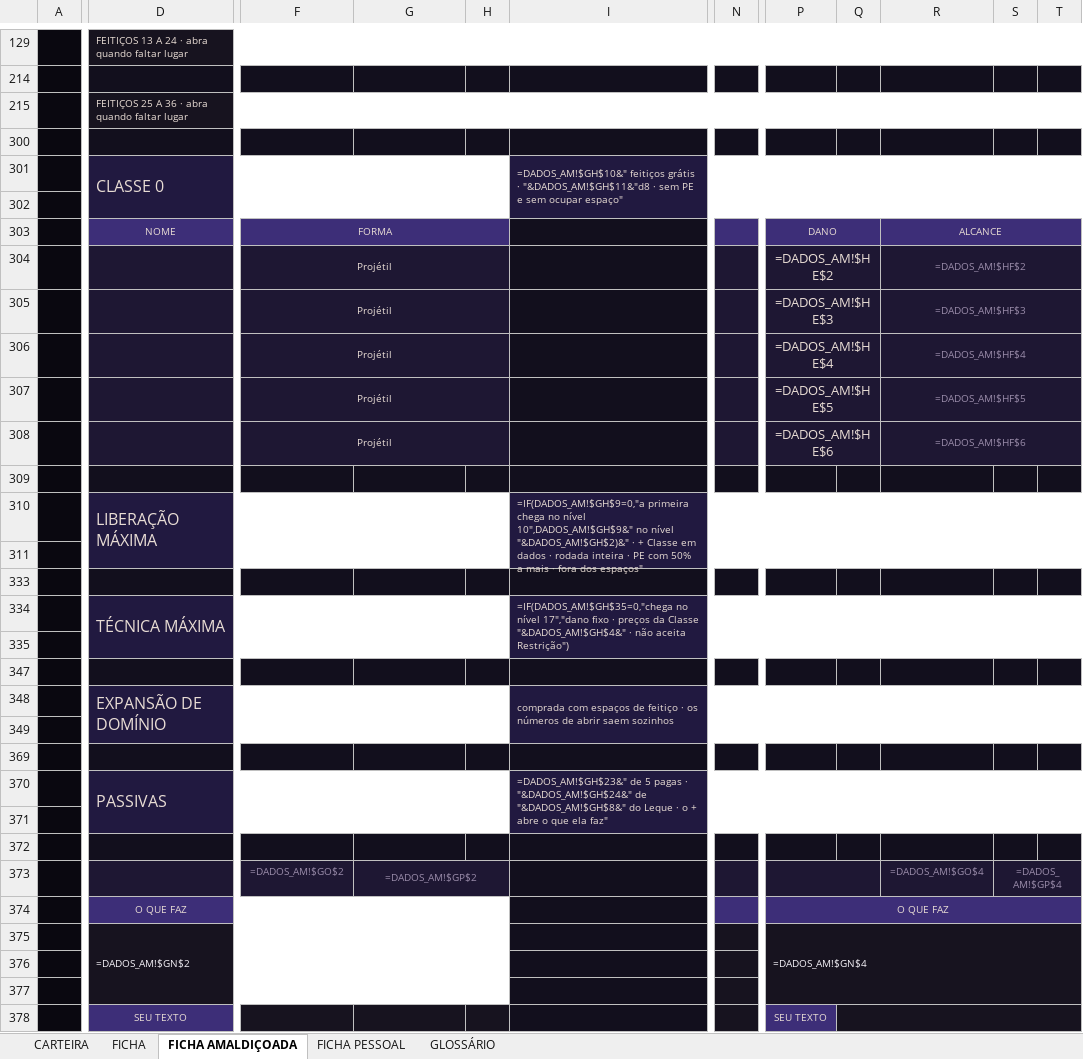
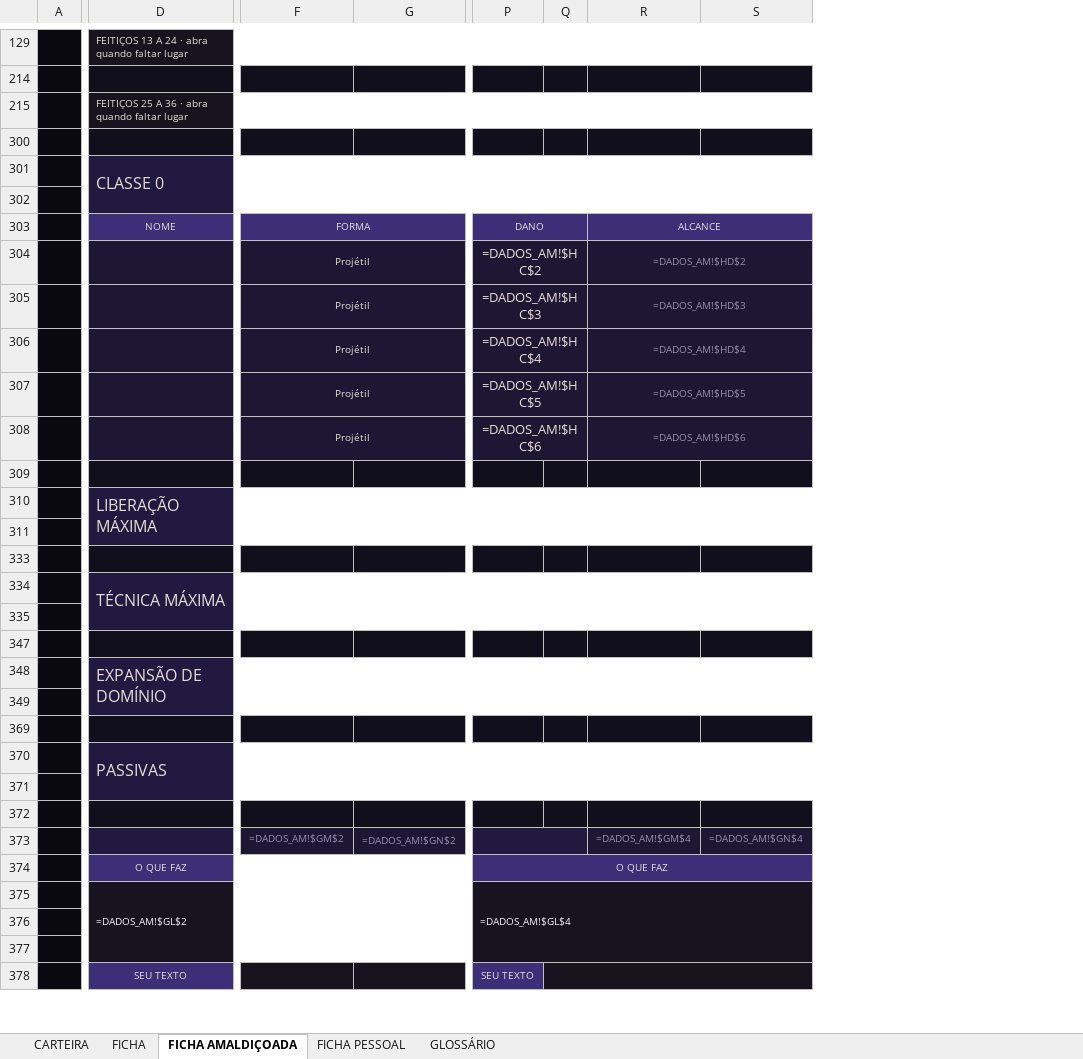
Before and after one commit to cupcake-mochi/Ficha---RPG-JJK, an Excel workbook: ficha-v01/ficha-projeto-m-0.1.xlsx, sheet FICHA AMALDIÇOADA, drawn as a sheet; only a part is shown, gaps mark what is left out; values as stored, in another font and other column widths than the file's, no borders; formulas without a stored value are shown as written; charts and pictures not drawn; removed rows and columns are numbered as before the commit, all else as after; the diff covers the shown part only; the diff names each change by its address in the sheet, - before the commit and + after, or states it on an @@ line.

```diff
--- a/ficha-v01/ficha-projeto-m-0.1.xlsx (sheet FICHA AMALDIÇOADA)
+++ b/ficha-v01/ficha-projeto-m-0.1.xlsx (sheet FICHA AMALDIÇOADA)
-column H, empty
-column I, rows 301-370: =DADOS_AM!$GH$10&" feitiços grátis · "&DADOS_AM!$GH$11&"d8 · sem PE e sem ocupar espaço" |  |  |  |  |  |  |  |  | =IF(DADOS_AM!$GH$9=0,"a primeira chega no nível 10",DADOS_AM!$GH$9&" no nível "&DADOS_AM!$GH$2)&" · + Classe em dados · rodada inteira · PE com 50% a mais · fora dos espaços" |  |  | =IF(DADOS_AM!$GH$35=0,"chega no nível 17","dano fixo · preços da Classe "&DADOS_AM!$GH$4&" · não aceita Restrição") |  |  | comprada com espaços de feitiço · os números de abrir saem sozinhos |  |  | =DADOS_AM!$GH$23&" de 5 pagas · "&DADOS_AM!$GH$24&" de "&DADOS_AM!$GH$8&" do Leque · o + abre o que ela faz"
-column N, empty
-column Q, empty
+column Q, empty
-column S, row 373: =DADOS_AM!$GP$4
-column T, empty
+column S, row 373: =DADOS_AM!$GN$4
-D301:H302 merged
+D301:S302 merged
-P304: =DADOS_AM!$HE$2
+P304: =DADOS_AM!$HC$2
-R304: =DADOS_AM!$HF$2
+R304: =DADOS_AM!$HD$2
-P305: =DADOS_AM!$HE$3
+P305: =DADOS_AM!$HC$3
-R305: =DADOS_AM!$HF$3
+R305: =DADOS_AM!$HD$3
-P306: =DADOS_AM!$HE$4
+P306: =DADOS_AM!$HC$4
-R306: =DADOS_AM!$HF$4
+R306: =DADOS_AM!$HD$4
-P307: =DADOS_AM!$HE$5
+P307: =DADOS_AM!$HC$5
-R307: =DADOS_AM!$HF$5
+R307: =DADOS_AM!$HD$5
-P308: =DADOS_AM!$HE$6
+P308: =DADOS_AM!$HC$6
-R308: =DADOS_AM!$HF$6
+R308: =DADOS_AM!$HD$6
-D310:H311 merged
+D310:S311 merged
-D334:H335 merged
+D334:S335 merged
-D348:H349 merged
+D348:S349 merged
-D370:H371 merged
+D370:S371 merged
-F373: =DADOS_AM!$GO$2
+F373: =DADOS_AM!$GM$2
-G373: =DADOS_AM!$GP$2
+G373: =DADOS_AM!$GN$2
-R373: =DADOS_AM!$GO$4
+R373: =DADOS_AM!$GM$4
-D375: =DADOS_AM!$GN$2
+D375: =DADOS_AM!$GL$2
-P375: =DADOS_AM!$GN$4
+P375: =DADOS_AM!$GL$4
```
Also changed, not shown: 3 added rows, 3 removed rows, 3 added columns, 108 edited cells, cell formats and merged cells elsewhere in this sheet, hidden cells, 3 other files.
